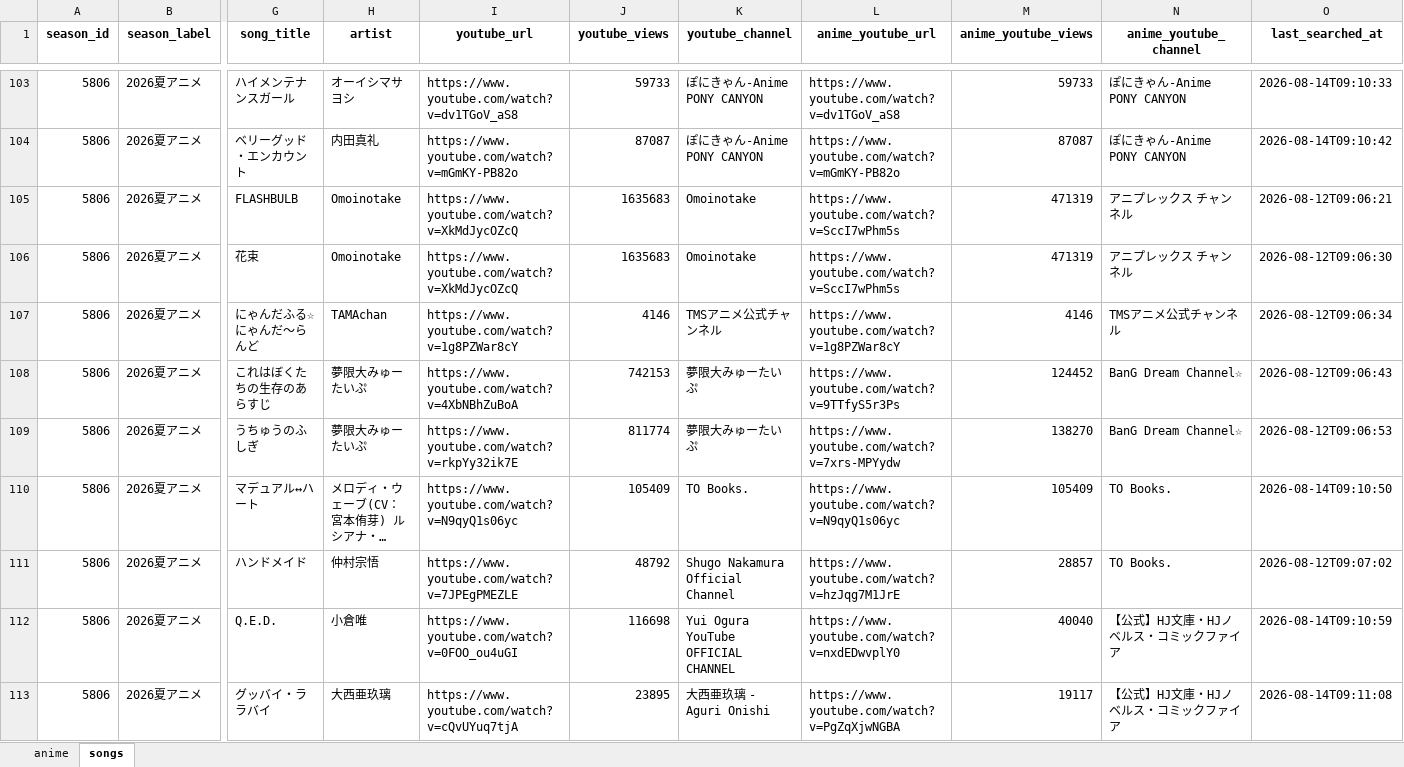
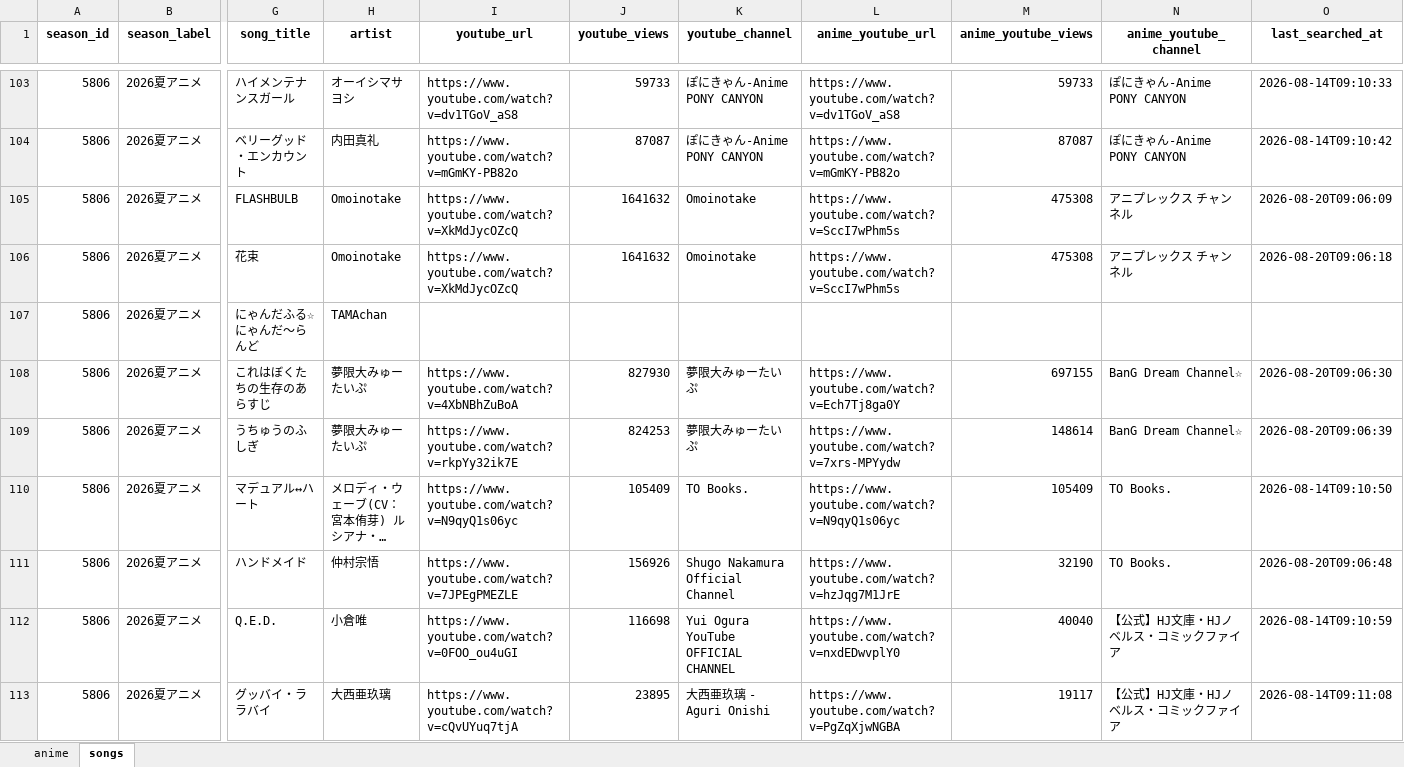
Before and after one commit to Anisong-Ranking/anime-list-updater, an Excel workbook: data/anime_list.xlsx, sheet songs, drawn as a sheet; only a part is shown, gaps mark what is left out; long unchanged cells end in …; values as stored, in another font and other column widths than the file's, no borders; the diff covers the shown part only; the diff names each change by its address in the sheet, - before the commit and + after, or states it on an @@ line.

Commit message:
auto: anime list update (PC) 2026-08-20

```diff
--- a/data/anime_list.xlsx (sheet songs)
+++ b/data/anime_list.xlsx (sheet songs)
-J105:J106 (youtube_views): 1635683
+J105:J106 (youtube_views): 1641632
-M105:M106 (anime_youtube_views): 471319
+M105:M106 (anime_youtube_views): 475308
-O105 (last_searched_at): 2026-08-12T09:06:21
+O105 (last_searched_at): 2026-08-20T09:06:09
-O106 (last_searched_at): 2026-08-12T09:06:30
+O106 (last_searched_at): 2026-08-20T09:06:18
-I107 (youtube_url): https://www.youtube.com/watch?v=1g8PZWar8cY
+I107 (youtube_url): (empty)
-J107 (youtube_views): 4146
+J107 (youtube_views): (empty)
-K107 (youtube_channel): TMSアニメ公式チャンネル
+K107 (youtube_channel): (empty)
-L107 (anime_youtube_url): https://www.youtube.com/watch?v=1g8PZWar8cY
+L107 (anime_youtube_url): (empty)
-M107 (anime_youtube_views): 4146
+M107 (anime_youtube_views): (empty)
-N107 (anime_youtube_channel): TMSアニメ公式チャンネル
+N107 (anime_youtube_channel): (empty)
-O107 (last_searched_at): 2026-08-12T09:06:34
+O107 (last_searched_at): (empty)
-J108 (youtube_views): 742153
+J108 (youtube_views): 827930
-L108 (anime_youtube_url): https://www.youtube.com/watch?v=9TTfyS5r3Ps
+L108 (anime_youtube_url): https://www.youtube.com/watch?v=Ech7Tj8ga0Y
-M108 (anime_youtube_views): 124452
+M108 (anime_youtube_views): 697155
-O108 (last_searched_at): 2026-08-12T09:06:43
+O108 (last_searched_at): 2026-08-20T09:06:30
-J109 (youtube_views): 811774
+J109 (youtube_views): 824253
-M109 (anime_youtube_views): 138270
+M109 (anime_youtube_views): 148614
-O109 (last_searched_at): 2026-08-12T09:06:53
+O109 (last_searched_at): 2026-08-20T09:06:39
-J111 (youtube_views): 48792
+J111 (youtube_views): 156926
-M111 (anime_youtube_views): 28857
+M111 (anime_youtube_views): 32190
-O111 (last_searched_at): 2026-08-12T09:07:02
+O111 (last_searched_at): 2026-08-20T09:06:48
```
Also changed, not shown: 114 edited cells elsewhere in this sheet, 2 other files.
